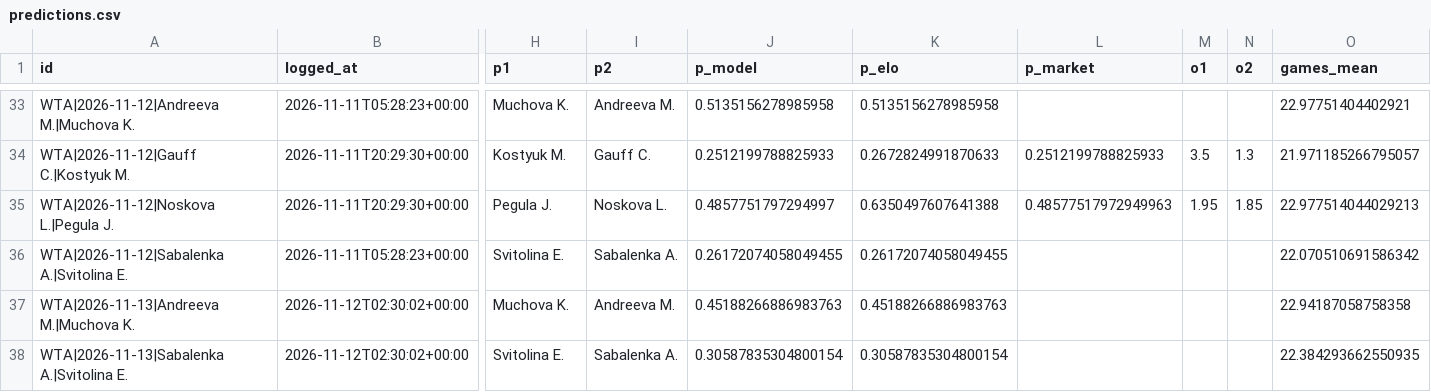
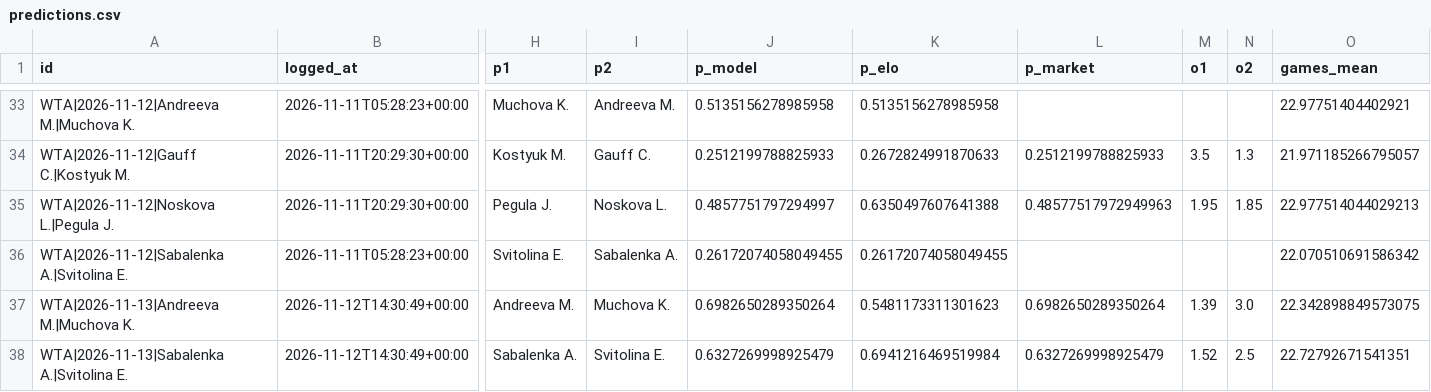
Before and after one commit to safe-n/flask-football-app, a CSV file: tennis/predictions.csv, drawn as a sheet; only a part is shown, gaps mark what is left out; the diff covers the shown part only; the diff names each change by its address in the sheet, - before the commit and + after, or states it on an @@ line.

Commit message:
tennis predictions: 37 prognoz

```diff
--- a/tennis/predictions.csv
+++ b/tennis/predictions.csv
-B37:B38 (logged_at): 2026-11-12T02:30:02+00:00
+B37:B38 (logged_at): 2026-11-12T14:30:49+00:00
-H37 (p1): Muchova K.
+H37 (p1): Andreeva M.
-I37 (p2): Andreeva M.
+I37 (p2): Muchova K.
-J37 (p_model): 0.45188266886983763
+J37 (p_model): 0.6982650289350264
-K37 (p_elo): 0.45188266886983763
+K37 (p_elo): 0.5481173311301623
-L37 (p_market): (empty)
+L37 (p_market): 0.6982650289350264
-M37 (o1): (empty)
+M37 (o1): 1.39
-N37 (o2): (empty)
+N37 (o2): 3.0
-O37 (games_mean): 22.94187058758358
+O37 (games_mean): 22.342898849573075
-H38 (p1): Svitolina E.
+H38 (p1): Sabalenka A.
-I38 (p2): Sabalenka A.
+I38 (p2): Svitolina E.
-J38 (p_model): 0.30587835304800154
+J38 (p_model): 0.6327269998925479
-K38 (p_elo): 0.30587835304800154
+K38 (p_elo): 0.6941216469519984
-L38 (p_market): (empty)
+L38 (p_market): 0.6327269998925479
-M38 (o1): (empty)
+M38 (o1): 1.52
-N38 (o2): (empty)
+N38 (o2): 2.5
-O38 (games_mean): 22.384293662550935
+O38 (games_mean): 22.72792671541351
```
Also changed, not shown: 6 edited cells elsewhere in this file.
